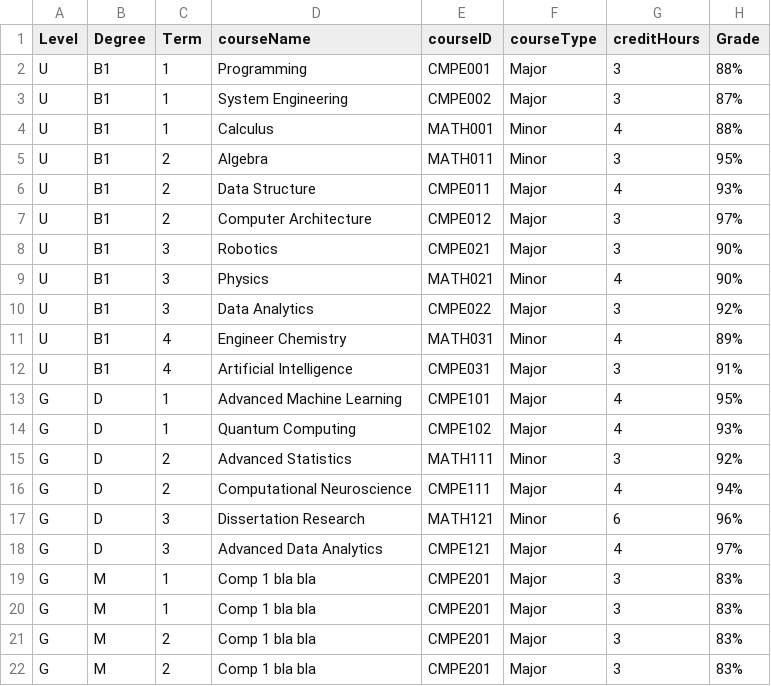
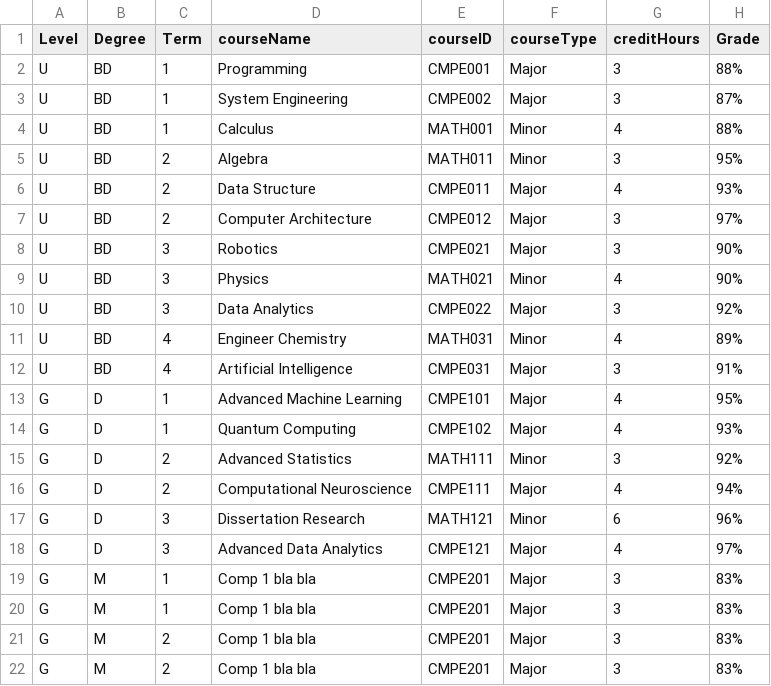
Before and after one commit to Alya109/transcriptSystem, a CSV file: 202400001.csv, drawn as a sheet.

Commit message:
Update 202400001.csv

```diff
--- a/202400001.csv
+++ b/202400001.csv
@@ -1,13 +1,13 @@
 Level,Degree,Term,courseName,courseID,courseType,creditHours,Grade
-U,B1,1,Programming,CMPE001,Major,3,88%
-U,B1,1,System Engineering,CMPE002,Major,3,87%
-U,B1,1,Calculus,MATH001,Minor,4,88%
-U,B1,2,Algebra,MATH011,Minor,3,95%
-U,B1,2,Data Structure,CMPE011,Major,4,93%
-U,B1,2,Computer Architecture,CMPE012,Major,3,97%
-U,B1,3,Robotics,CMPE021,Major,3,90%
-U,B1,3,Physics,MATH021,Minor,4,90%
-U,B1,3,Data Analytics,CMPE022,Major,3,92%
-U,B1,4,Engineer Chemistry,MATH031,Minor,4,89%
-U,B1,4,Artificial Intelligence,CMPE031,Major,3,91%
+U,BD,1,Programming,CMPE001,Major,3,88%
+U,BD,1,System Engineering,CMPE002,Major,3,87%
+U,BD,1,Calculus,MATH001,Minor,4,88%
+U,BD,2,Algebra,MATH011,Minor,3,95%
+U,BD,2,Data Structure,CMPE011,Major,4,93%
+U,BD,2,Computer Architecture,CMPE012,Major,3,97%
+U,BD,3,Robotics,CMPE021,Major,3,90%
+U,BD,3,Physics,MATH021,Minor,4,90%
+U,BD,3,Data Analytics,CMPE022,Major,3,92%
+U,BD,4,Engineer Chemistry,MATH031,Minor,4,89%
+U,BD,4,Artificial Intelligence,CMPE031,Major,3,91%
 G,D,1,Advanced Machine Learning,CMPE101,Major,4,95%
```
